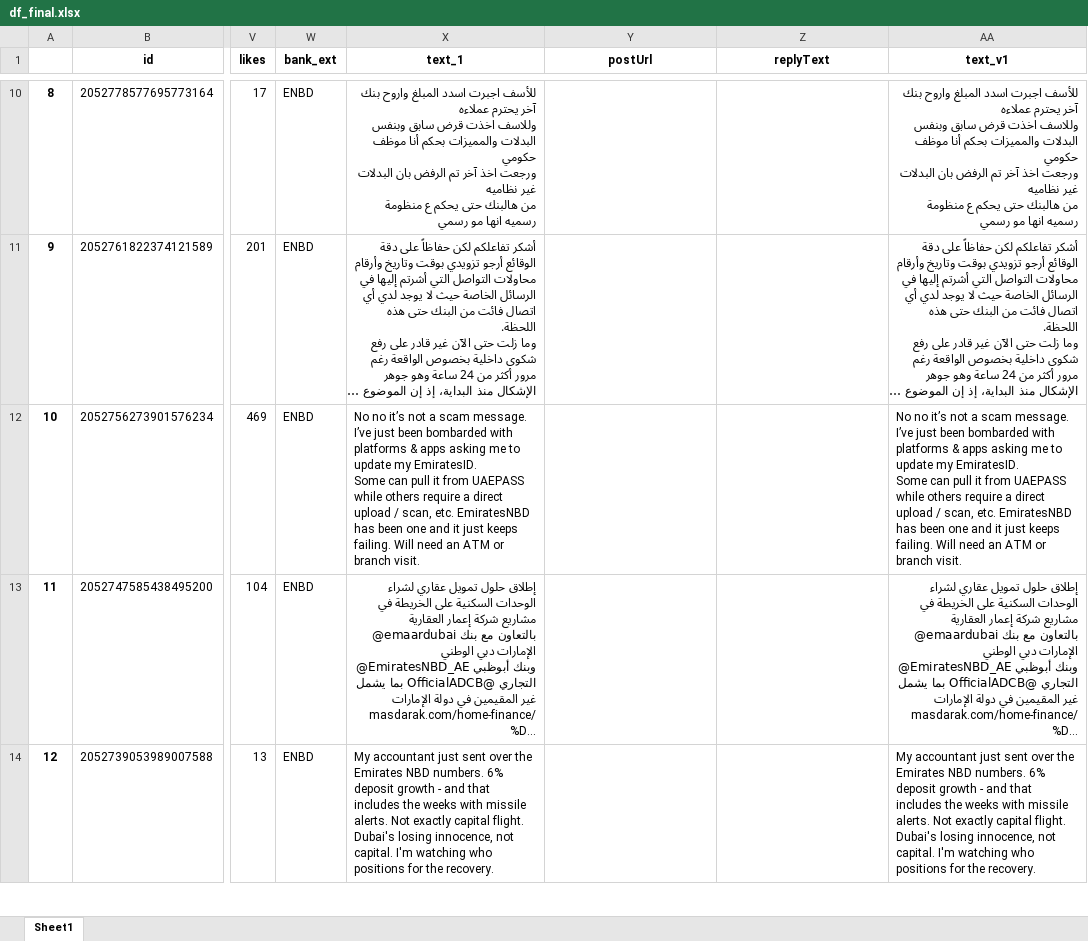
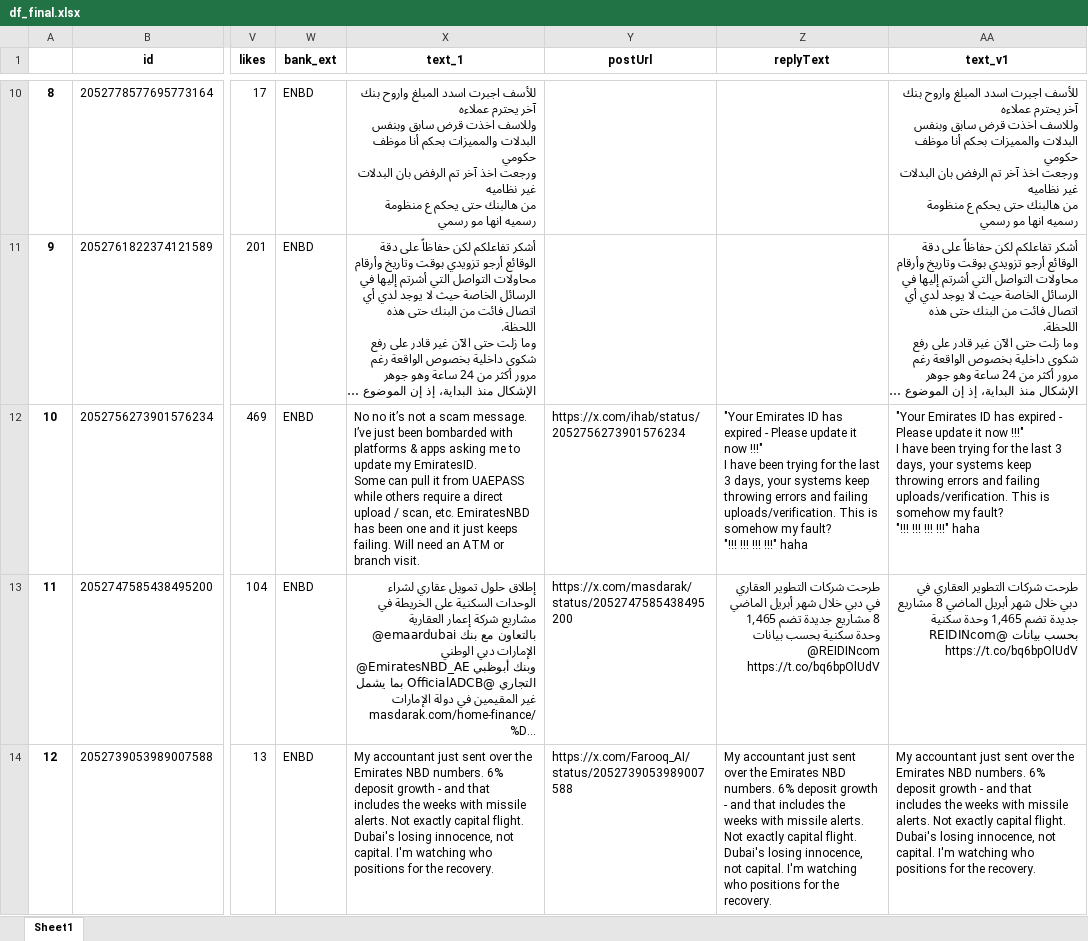
Before and after one commit to felixabraham670706/enbdtwitter_v1, an Excel workbook: df_final.xlsx, sheet Sheet1, drawn as a sheet; only a part is shown, gaps mark what is left out; long unchanged cells end in …; values as stored, in another font and other column widths than the file's, no borders; ↵ is a line break in a cell; the diff covers the shown part only; the diff names each change by its address in the sheet, - before the commit and + after, or states it on an @@ line.

```diff
--- a/df_final.xlsx (sheet Sheet1)
+++ b/df_final.xlsx (sheet Sheet1)
-Y12 (postUrl): (empty)
+Y12 (postUrl): https://x.com/ihab/status/2052756273901576234
-Z12 (replyText): (empty)
+Z12 (replyText): "Your Emirates ID has expired - Please update it now !!!" ↵ I have been trying for the last 3 days, your systems keep throwing errors and failing uploads/verification. This is somehow my fault? ↵ "!!! !!! !!! !!!" haha
-AA12 (text_v1): No no it’s not a scam message. I’ve just been bombarded with platforms & apps asking me to update my EmiratesID. ↵ Some can pull it from UAEPASS while others require a direct upload / scan, etc. EmiratesNBD has been one and it just keeps failing. Will need an ATM or branch visit.
+AA12 (text_v1): "Your Emirates ID has expired - Please update it now !!!" ↵ I have been trying for the last 3 days, your systems keep throwing errors and failing uploads/verification. This is somehow my fault? ↵ "!!! !!! !!! !!!" haha
-Y13 (postUrl): (empty)
+Y13 (postUrl): https://x.com/masdarak/status/2052747585438495200
-Z13 (replyText): (empty)
+Z13 (replyText): طرحت شركات التطوير العقاري في دبي خلال شهر أبريل الماضي 8 مشاريع جديدة تضم 1,465 وحدة سكنية بحسب بيانات @REIDINcom ↵ https://t.co/bq6bpOlUdV
-AA13 (text_v1): إطلاق حلول تمويل عقاري لشراء الوحدات السكنية على الخريطة في مشاريع شركة إعمار العقارية @emaardubai بالتعاون مع بنك الإمارات دبي الوطني @EmiratesNBD_AE وبنك أبوظبي التجاري @OfficialADCB بما يشمل غير المقيمين في دولة الإمارات ↵ masdarak.com/home-finance/%D…
+AA13 (text_v1): طرحت شركات التطوير العقاري في دبي خلال شهر أبريل الماضي 8 مشاريع جديدة تضم 1,465 وحدة سكنية بحسب بيانات @REIDINcom ↵ https://t.co/bq6bpOlUdV
-Y14 (postUrl): (empty)
+Y14 (postUrl): https://x.com/Farooq_AI/status/2052739053989007588
-Z14 (replyText): (empty)
+Z14 (replyText): My accountant just sent over the Emirates NBD numbers. 6% deposit growth - and that includes the weeks with missile alerts. Not exactly capital flight. Dubai's losing innocence, not capital. I'm watching who positions for the recovery.
```
Also changed, not shown: 27 edited cells elsewhere in this sheet, EI_ENBD_3post.xlsx, EI_ENDB_comments.xlsx, 8 other files.
